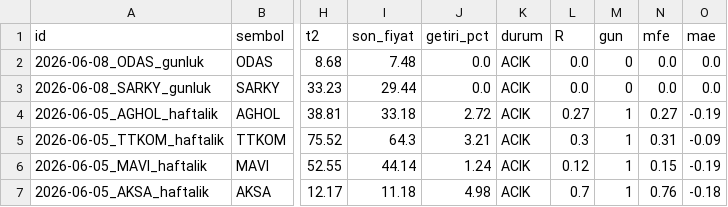
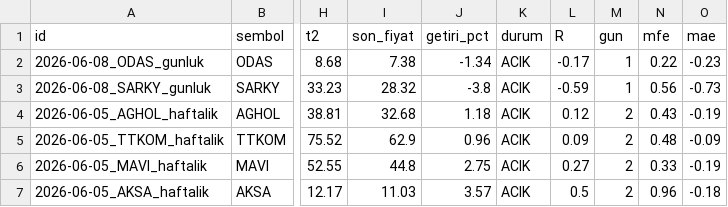
Before and after one commit to brindlecode/swing, a CSV file: data/tracking.csv, drawn as a sheet; only a part is shown, gaps mark what is left out; the diff covers the shown part only; the diff names each change by its address in the sheet, - before the commit and + after, or states it on an @@ line.

```diff
--- a/data/tracking.csv
+++ b/data/tracking.csv
-I2 (son_fiyat): 7.48
+I2 (son_fiyat): 7.38
-J2 (getiri_pct): 0.0
+J2 (getiri_pct): -1.34
-L2 (R): 0.0
+L2 (R): -0.17
-M2:M3 (gun): 0
+M2:M3 (gun): 1
-N2 (mfe): 0.0
+N2 (mfe): 0.22
-O2 (mae): 0.0
+O2 (mae): -0.23
-I3 (son_fiyat): 29.44
+I3 (son_fiyat): 28.32
-J3 (getiri_pct): 0.0
+J3 (getiri_pct): -3.8
-L3 (R): 0.0
+L3 (R): -0.59
-N3 (mfe): 0.0
+N3 (mfe): 0.56
-O3 (mae): 0.0
+O3 (mae): -0.73
-I4 (son_fiyat): 33.18
+I4 (son_fiyat): 32.68
-J4 (getiri_pct): 2.72
+J4 (getiri_pct): 1.18
-L4 (R): 0.27
+L4 (R): 0.12
-M4:M7 (gun): 1
+M4:M7 (gun): 2
-N4 (mfe): 0.27
+N4 (mfe): 0.43
-I5 (son_fiyat): 64.3
+I5 (son_fiyat): 62.9
-J5 (getiri_pct): 3.21
+J5 (getiri_pct): 0.96
-L5 (R): 0.3
+L5 (R): 0.09
-N5 (mfe): 0.31
+N5 (mfe): 0.48
-I6 (son_fiyat): 44.14
+I6 (son_fiyat): 44.8
-J6 (getiri_pct): 1.24
+J6 (getiri_pct): 2.75
-L6 (R): 0.12
+L6 (R): 0.27
-N6 (mfe): 0.15
+N6 (mfe): 0.33
-I7 (son_fiyat): 11.18
+I7 (son_fiyat): 11.03
-J7 (getiri_pct): 4.98
+J7 (getiri_pct): 3.57
-L7 (R): 0.7
+L7 (R): 0.5
-N7 (mfe): 0.76
+N7 (mfe): 0.96
```
Also changed, not shown: 7 added rows and 54 edited cells elsewhere in this file, data/signals.csv, 3 other files.
